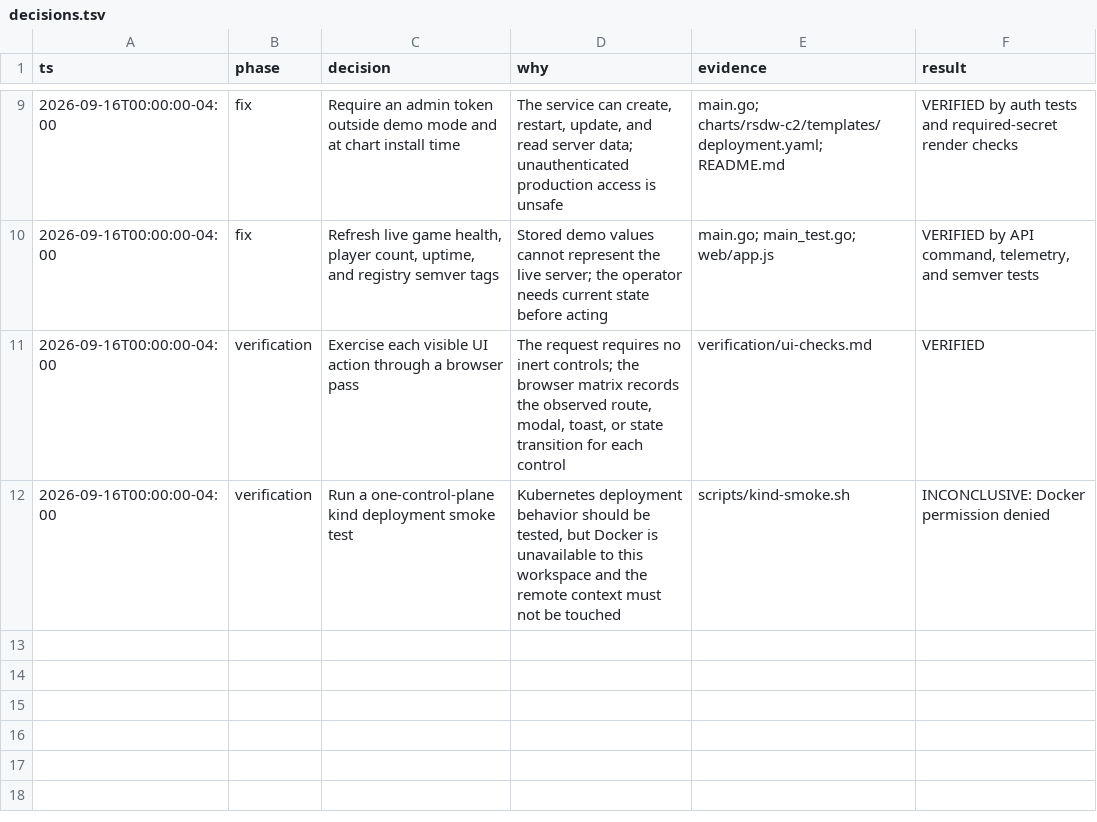
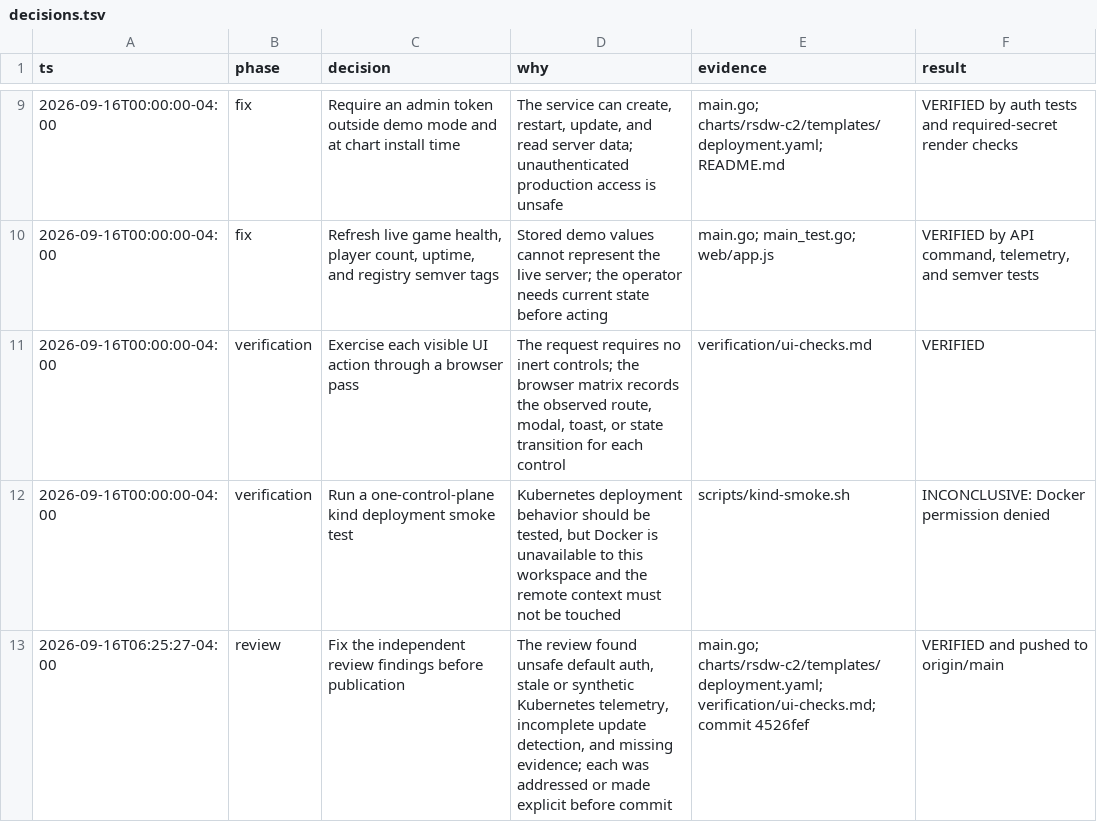
Before and after one commit to angryfatbois-commits/rsdw-c2, a TSV file: .audit/decisions.tsv, drawn as a sheet; only a part is shown, gaps mark what is left out; the diff names each change by its address in the sheet, - before the commit and + after, or states it on an @@ line.

Commit message:
chore: record final verification

```diff
--- a/.audit/decisions.tsv
+++ b/.audit/decisions.tsv
+row 13: 2026-09-16T06:25:27-04:00 | review | Fix the independent review findings before publication | The review found unsafe default auth, stale or synthetic Kubernetes telemetry, incomplete update detection, and missing evidence; each was addressed or made explicit before commit | main.go; charts/rsdw-c2/templates/deployment.yaml; verification/ui-checks.md; commit 4526fef | VERIFIED and pushed to origin/main
```
Also changed, not shown: 1 other file.
